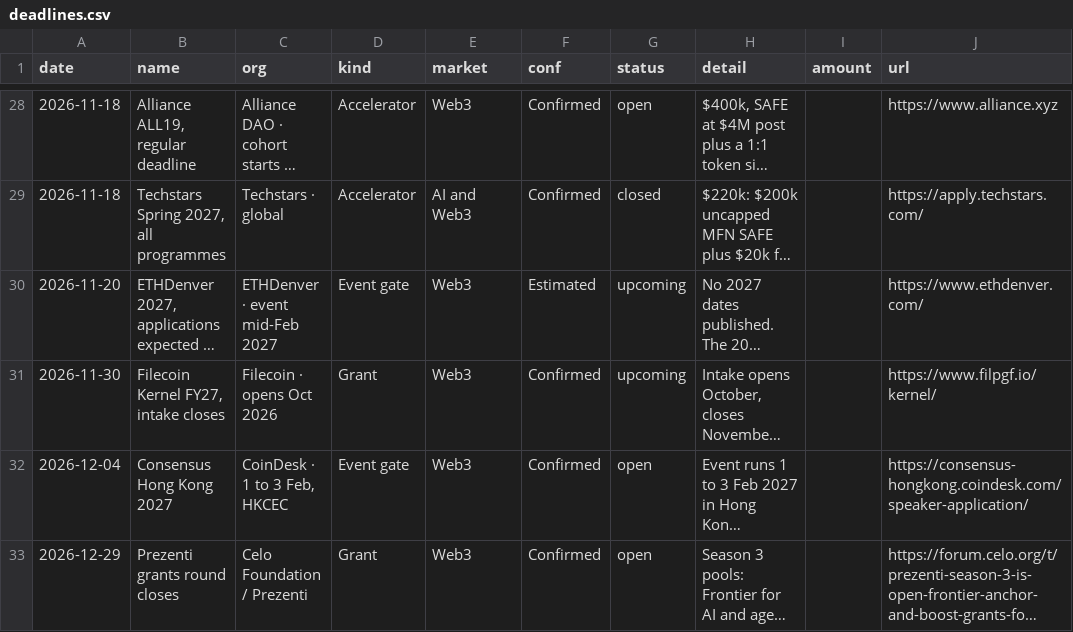
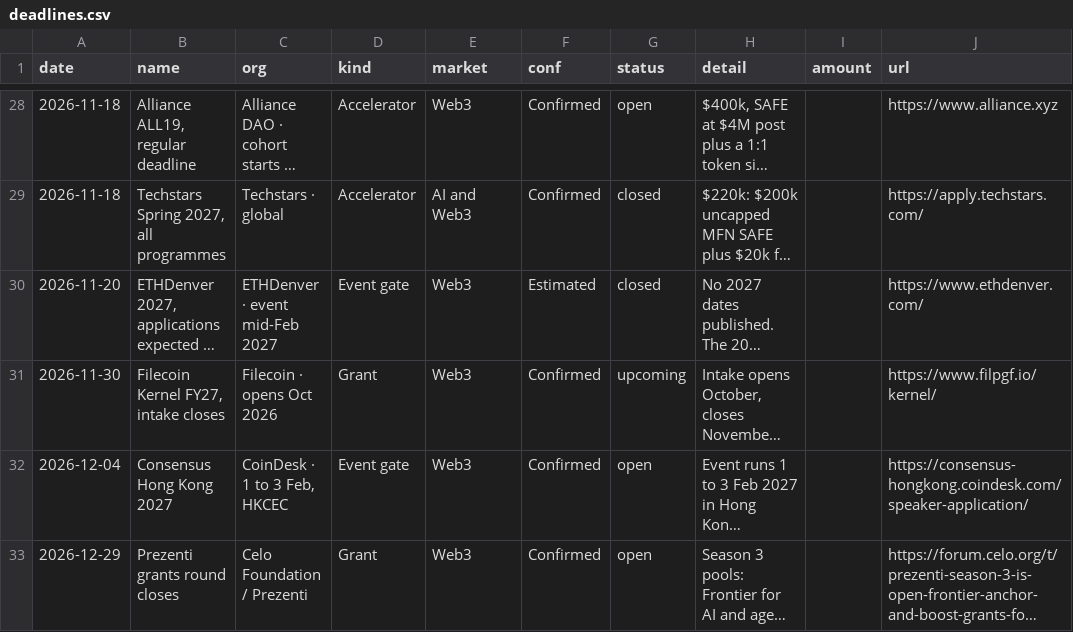
Before and after one commit to lowobserve/lowob, a CSV file: dist/research/ground-control/data/deadlines.csv, drawn as a sheet; only a part is shown, gaps mark what is left out; long unchanged cells end in …; the diff names each change by its address in the sheet, - before the commit and + after, or states it on an @@ line.

Commit message:
Ground Control daily refresh

```diff
--- a/dist/research/ground-control/data/deadlines.csv
+++ b/dist/research/ground-control/data/deadlines.csv
-G30 (status): upcoming
+G30 (status): closed
```
Also changed, not shown: 12 other files.
